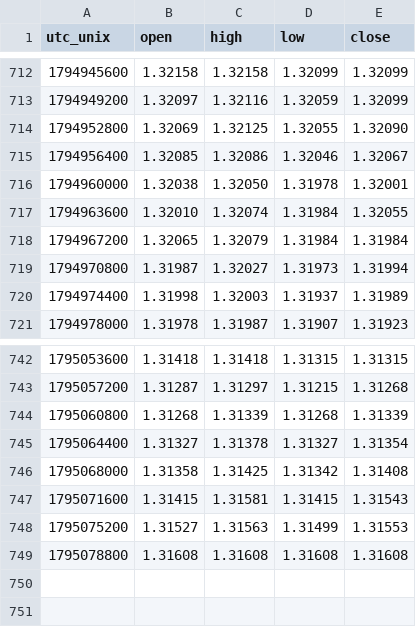
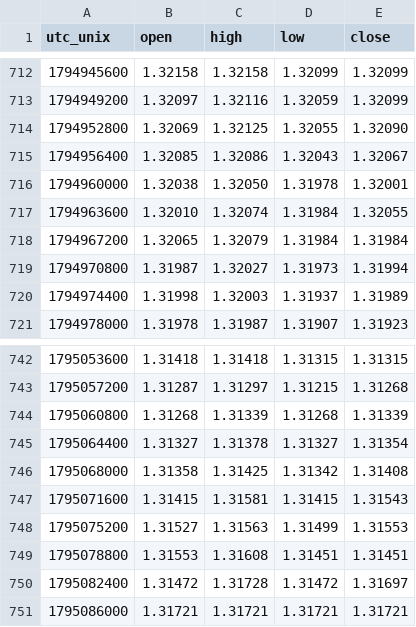
Before and after one commit to warm-torino/public-bias, a CSV file: data/price/GBPUSD.csv, drawn as a sheet; only a part is shown, gaps mark what is left out.

```diff
--- a/data/price/GBPUSD.csv
+++ b/data/price/GBPUSD.csv
@@ -714,3 +714,3 @@ utc_unix,open,high,low,close
 1794952800,1.32069,1.32125,1.32055,1.32090
-1794956400,1.32085,1.32086,1.32046,1.32067
+1794956400,1.32085,1.32086,1.32043,1.32067
 1794960000,1.32038,1.32050,1.31978,1.32001
@@ -748,2 +748,4 @@ utc_unix,open,high,low,close
 1795075200,1.31527,1.31563,1.31499,1.31553
-1795078800,1.31608,1.31608,1.31608,1.31608
+1795078800,1.31553,1.31608,1.31451,1.31451
+1795082400,1.31472,1.31728,1.31472,1.31697
+1795086000,1.31721,1.31721,1.31721,1.31721
```
Also changed, not shown: data/price/AUDUSD.csv, data/price/EURAUD.csv, 13 other files.
